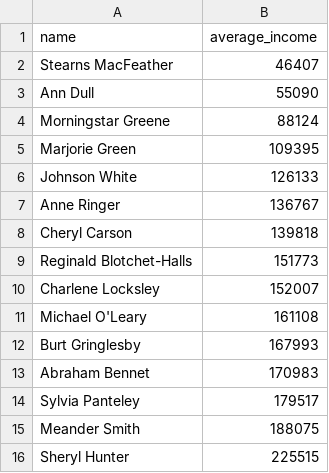
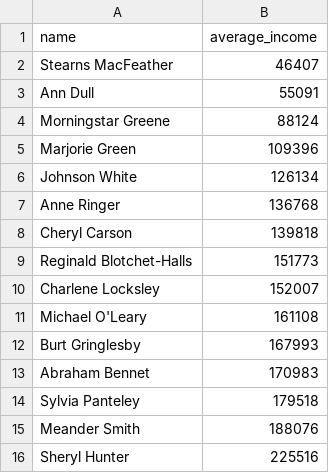
Before and after one commit to tu-va/data-analytics-project-92, a CSV file: lowest_average_income.csv, drawn as a sheet.

```diff
--- a/lowest_average_income.csv
+++ b/lowest_average_income.csv
@@ -2,7 +2,7 @@
 Stearns MacFeather,46407
-Ann Dull,55090
+Ann Dull,55091
 Morningstar Greene,88124
-Marjorie Green,109395
-Johnson White,126133
-Anne Ringer,136767
+Marjorie Green,109396
+Johnson White,126134
+Anne Ringer,136768
 Cheryl Carson,139818
@@ -13,4 +13,4 @@ Burt Gringlesby,167993
 Abraham Bennet,170983
-Sylvia Panteley,179517
-Meander Smith,188075
-Sheryl Hunter,225515
+Sylvia Panteley,179518
+Meander Smith,188076
+Sheryl Hunter,225516
```
Also changed, not shown: day_of_the_week_income.csv, 1 other file.
